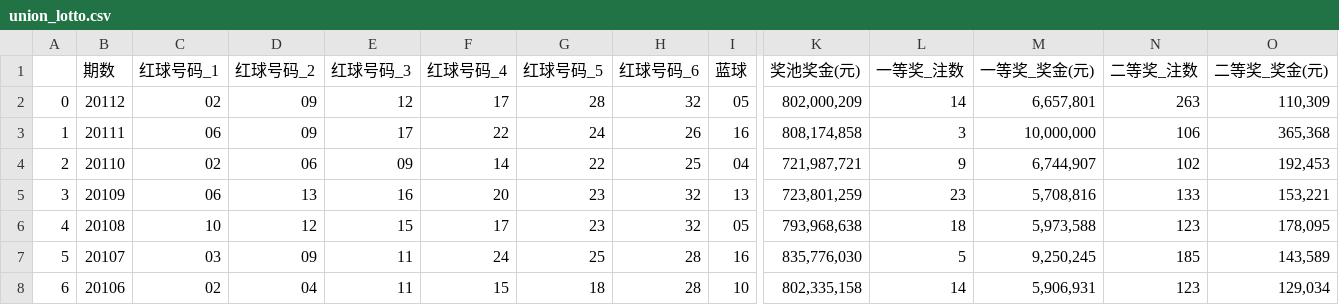
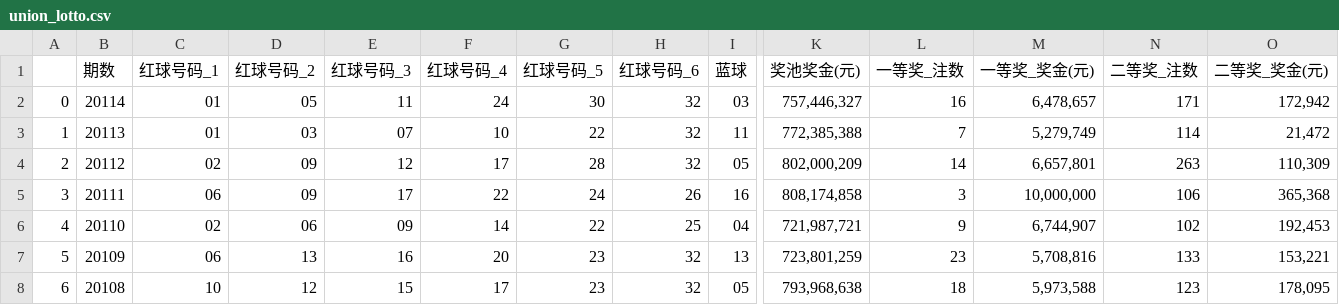
Before and after one commit to song-dev/lottery, a CSV file: app/src/main/assets/union_lotto.csv, drawn as a sheet; only a part is shown, gaps mark what is left out; the shorter side is filled out with more unchanged rows; addresses are those after the commit; rows hold the shown columns only; the diff names each change by its address in the sheet, - before the commit and + after, or states it on an @@ line.

```diff
--- a/app/src/main/assets/union_lotto.csv
+++ b/app/src/main/assets/union_lotto.csv
+row 2: 0 | 20114 | 01 | 05 | 11 | 24 | 30 | 32 | 03 | 757,446,327 | 16 | 6,478,657 | 171 | 172,942
+row 3: 1 | 20113 | 01 | 03 | 07 | 10 | 22 | 32 | 11 | 772,385,388 | 7 | 5,279,749 | 114 | 21,472
@@ column A renumbered from row 4 down @@
```
Also changed, not shown: 12 other files.
